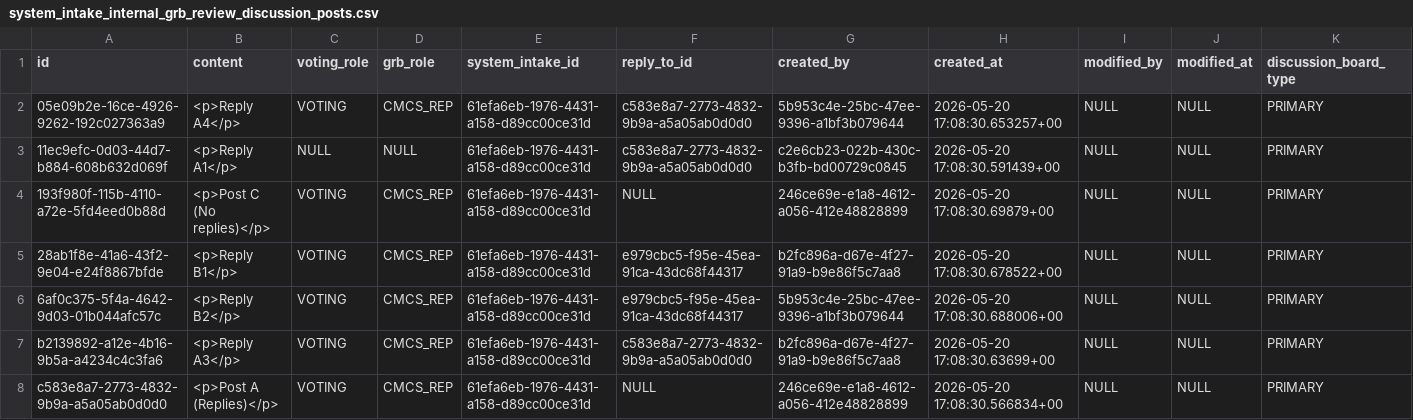
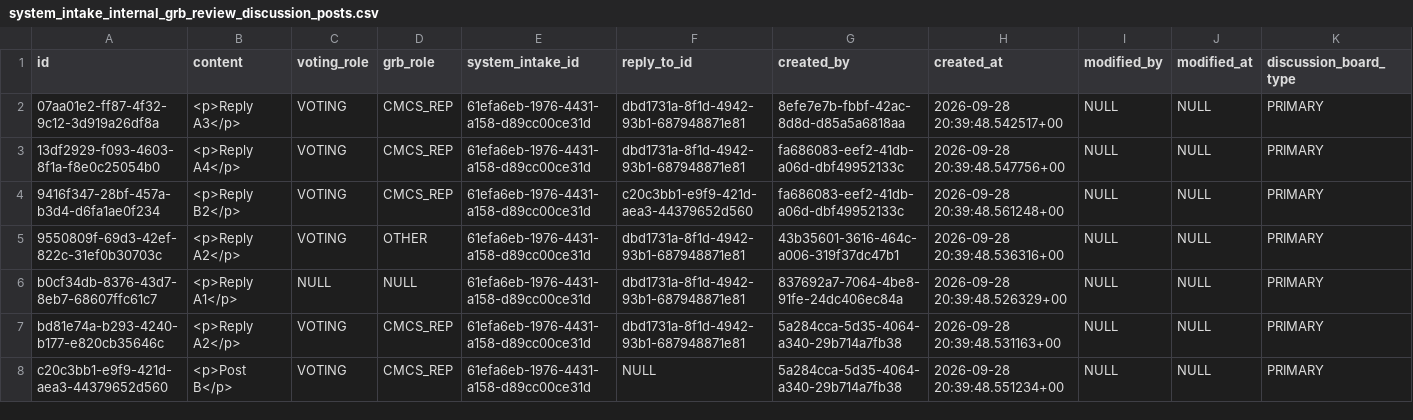
Before and after one commit to CMS-Enterprise/power-platform-webres, a CSV file: apps/it-governance/migrations/easi-dev-data/system_intake_internal_grb_review_discussion_posts.csv, drawn as a sheet; only a part is shown; the diff covers the shown part only.

```diff
--- a/apps/it-governance/migrations/easi-dev-data/system_intake_internal_grb_review_discussion_posts.csv
+++ b/apps/it-governance/migrations/easi-dev-data/system_intake_internal_grb_review_discussion_posts.csv
@@ -1,8 +1,8 @@
 "id","content","voting_role","grb_role","system_intake_id","reply_to_id","created_by","created_at","modified_by","modified_at","discussion_board_type"
-"05e09b2e-16ce-4926-9262-192c027363a9","<p>Reply A4</p>","VOTING","CMCS_REP","61efa6eb-1976-4431-a158-d89cc00ce31d","c583e8a7-2773-4832-9b9a-a5a05ab0d0d0","5b953c4e-25bc-47ee-9396-a1bf3b079644","2026-05-20 17:08:30.653257+00",NULL,NULL,"PRIMARY"
-"11ec9efc-0d03-44d7-b884-608b632d069f","<p>Reply A1</p>",NULL,NULL,"61efa6eb-1976-4431-a158-d89cc00ce31d","c583e8a7-2773-4832-9b9a-a5a05ab0d0d0","c2e6cb23-022b-430c-b3fb-bd00729c0845","2026-05-20 17:08:30.591439+00",NULL,NULL,"PRIMARY"
-"193f980f-115b-4110-a72e-5fd4eed0b88d","<p>Post C (No replies)</p>","VOTING","CMCS_REP","61efa6eb-1976-4431-a158-d89cc00ce31d",NULL,"246ce69e-e1a8-4612-a056-412e48828899","2026-05-20 17:08:30.69879+00",NULL,NULL,"PRIMARY"
-"28ab1f8e-41a6-43f2-9e04-e24f8867bfde","<p>Reply B1</p>","VOTING","CMCS_REP","61efa6eb-1976-4431-a158-d89cc00ce31d","e979cbc5-f95e-45ea-91ca-43dc68f44317","b2fc896a-d67e-4f27-91a9-b9e86f5c7aa8","2026-05-20 17:08:30.678522+00",NULL,NULL,"PRIMARY"
-"6af0c375-5f4a-4642-9d03-01b044afc57c","<p>Reply B2</p>","VOTING","CMCS_REP","61efa6eb-1976-4431-a158-d89cc00ce31d","e979cbc5-f95e-45ea-91ca-43dc68f44317","5b953c4e-25bc-47ee-9396-a1bf3b079644","2026-05-20 17:08:30.688006+00",NULL,NULL,"PRIMARY"
-"b2139892-a12e-4b16-9b5a-a4234c4c3fa6","<p>Reply A3</p>","VOTING","CMCS_REP","61efa6eb-1976-4431-a158-d89cc00ce31d","c583e8a7-2773-4832-9b9a-a5a05ab0d0d0","b2fc896a-d67e-4f27-91a9-b9e86f5c7aa8","2026-05-20 17:08:30.63699+00",NULL,NULL,"PRIMARY"
-"c583e8a7-2773-4832-9b9a-a5a05ab0d0d0","<p>Post A (Replies)</p>","VOTING","CMCS_REP","61efa6eb-1976-4431-a158-d89cc00ce31d",NULL,"246ce69e-e1a8-4612-a056-412e48828899","2026-05-20 17:08:30.566834+00",NULL,NULL,"PRIMARY"
+"07aa01e2-ff87-4f32-9c12-3d919a26df8a","<p>Reply A3</p>","VOTING","CMCS_REP","61efa6eb-1976-4431-a158-d89cc00ce31d","dbd1731a-8f1d-4942-93b1-687948871e81","8efe7e7b-fbbf-42ac-8d8d-d85a5a6818aa","2026-09-28 20:39:48.542517+00",NULL,NULL,"PRIMARY"
+"13df2929-f093-4603-8f1a-f8e0c25054b0","<p>Reply A4</p>","VOTING","CMCS_REP","61efa6eb-1976-4431-a158-d89cc00ce31d","dbd1731a-8f1d-4942-93b1-687948871e81","fa686083-eef2-41db-a06d-dbf49952133c","2026-09-28 20:39:48.547756+00",NULL,NULL,"PRIMARY"
+"9416f347-28bf-457a-b3d4-d6fa1ae0f234","<p>Reply B2</p>","VOTING","CMCS_REP","61efa6eb-1976-4431-a158-d89cc00ce31d","c20c3bb1-e9f9-421d-aea3-44379652d560","fa686083-eef2-41db-a06d-dbf49952133c","2026-09-28 20:39:48.561248+00",NULL,NULL,"PRIMARY"
+"9550809f-69d3-42ef-822c-31ef0b30703c","<p>Reply A2</p>","VOTING","OTHER","61efa6eb-1976-4431-a158-d89cc00ce31d","dbd1731a-8f1d-4942-93b1-687948871e81","43b35601-3616-464c-a006-319f37dc47b1","2026-09-28 20:39:48.536316+00",NULL,NULL,"PRIMARY"
+"b0cf34db-8376-43d7-8eb7-68607ffc61c7","<p>Reply A1</p>",NULL,NULL,"61efa6eb-1976-4431-a158-d89cc00ce31d","dbd1731a-8f1d-4942-93b1-687948871e81","837692a7-7064-4be8-91fe-24dc406ec84a","2026-09-28 20:39:48.526329+00",NULL,NULL,"PRIMARY"
+"bd81e74a-b293-4240-b177-e820cb35646c","<p>Reply A2</p>","VOTING","CMCS_REP","61efa6eb-1976-4431-a158-d89cc00ce31d","dbd1731a-8f1d-4942-93b1-687948871e81","5a284cca-5d35-4064-a340-29b714a7fb38","2026-09-28 20:39:48.531163+00",NULL,NULL,"PRIMARY"
+"c20c3bb1-e9f9-421d-aea3-44379652d560","<p>Post B</p>","VOTING","CMCS_REP","61efa6eb-1976-4431-a158-d89cc00ce31d",NULL,"5a284cca-5d35-4064-a340-29b714a7fb38","2026-09-28 20:39:48.551234+00",NULL,NULL,"PRIMARY"
```
Also changed, not shown: 16 edited cells elsewhere in this file, apps/it-governance/migrations/easi-dev-data/system_intake_contract_numbers.csv, apps/it-governance/migrations/easi-dev-data/system_intake_funding_sources.csv, 10 other files.
